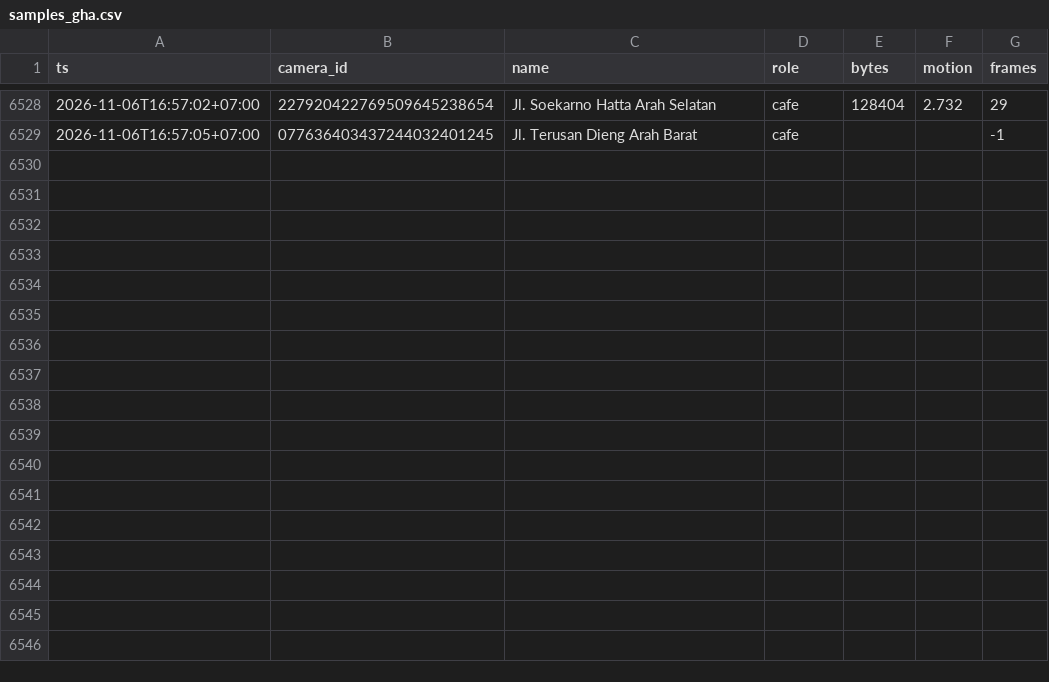
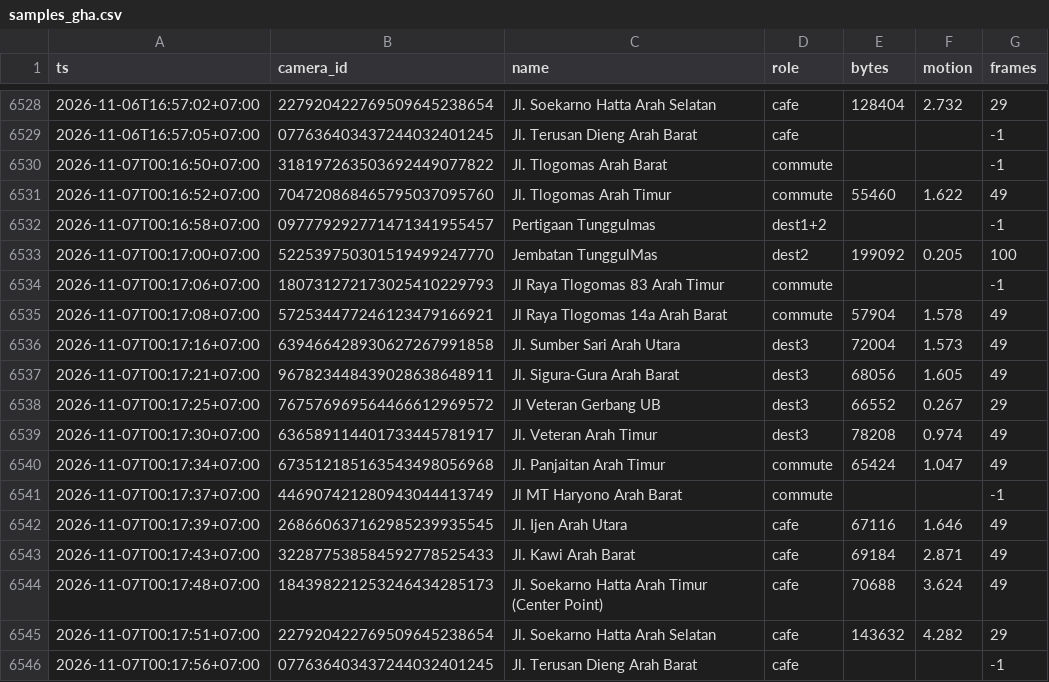
Before and after one commit to dzulfikar08/malang-cctv-traffic, a CSV file: data/samples_gha.csv, drawn as a sheet; only a part is shown, gaps mark what is left out.

Commit message:
samples 2026-11-06T17:17:58Z

```diff
--- a/data/samples_gha.csv
+++ b/data/samples_gha.csv
@@ -6529 +6529,18 @@ ts,camera_id,name,role,bytes,motion,frames
 2026-11-06T16:57:05+07:00,077636403437244032401245,Jl. Terusan Dieng Arah Barat,cafe,,,-1
+2026-11-07T00:16:50+07:00,318197263503692449077822,Jl. Tlogomas Arah Barat,commute,,,-1
+2026-11-07T00:16:52+07:00,704720868465795037095760,Jl. Tlogomas Arah Timur,commute,55460,1.622,49
+2026-11-07T00:16:58+07:00,097779292771471341955457,Pertigaan Tunggulmas,dest1+2,,,-1
+2026-11-07T00:17:00+07:00,522539750301519499247770,Jembatan TunggulMas,dest2,199092,0.205,100
+2026-11-07T00:17:06+07:00,180731272173025410229793,Jl Raya Tlogomas 83 Arah Timur,commute,,,-1
+2026-11-07T00:17:08+07:00,572534477246123479166921,Jl Raya Tlogomas 14a Arah Barat,commute,57904,1.578,49
+2026-11-07T00:17:16+07:00,639466428930627267991858,Jl. Sumber Sari Arah Utara,dest3,72004,1.573,49
+2026-11-07T00:17:21+07:00,967823448439028638648911,Jl. Sigura-Gura Arah Barat,dest3,68056,1.605,49
+2026-11-07T00:17:25+07:00,767576969564466612969572,Jl Veteran Gerbang UB,dest3,66552,0.267,29
+2026-11-07T00:17:30+07:00,636589114401733445781917,Jl. Veteran Arah Timur,dest3,78208,0.974,49
+2026-11-07T00:17:34+07:00,673512185163543498056968,Jl. Panjaitan Arah Timur,commute,65424,1.047,49
+2026-11-07T00:17:37+07:00,446907421280943044413749,Jl MT Haryono Arah Barat,commute,,,-1
+2026-11-07T00:17:39+07:00,268660637162985239935545,Jl. Ijen Arah Utara,cafe,67116,1.646,49
+2026-11-07T00:17:43+07:00,322877538584592778525433,Jl. Kawi Arah Barat,cafe,69184,2.871,49
+2026-11-07T00:17:48+07:00,184398221253246434285173,Jl. Soekarno Hatta Arah Timur (Center Point),cafe,70688,3.624,49
+2026-11-07T00:17:51+07:00,227920422769509645238654,Jl. Soekarno Hatta Arah Selatan,cafe,143632,4.282,29
+2026-11-07T00:17:56+07:00,077636403437244032401245,Jl. Terusan Dieng Arah Barat,cafe,,,-1
```
